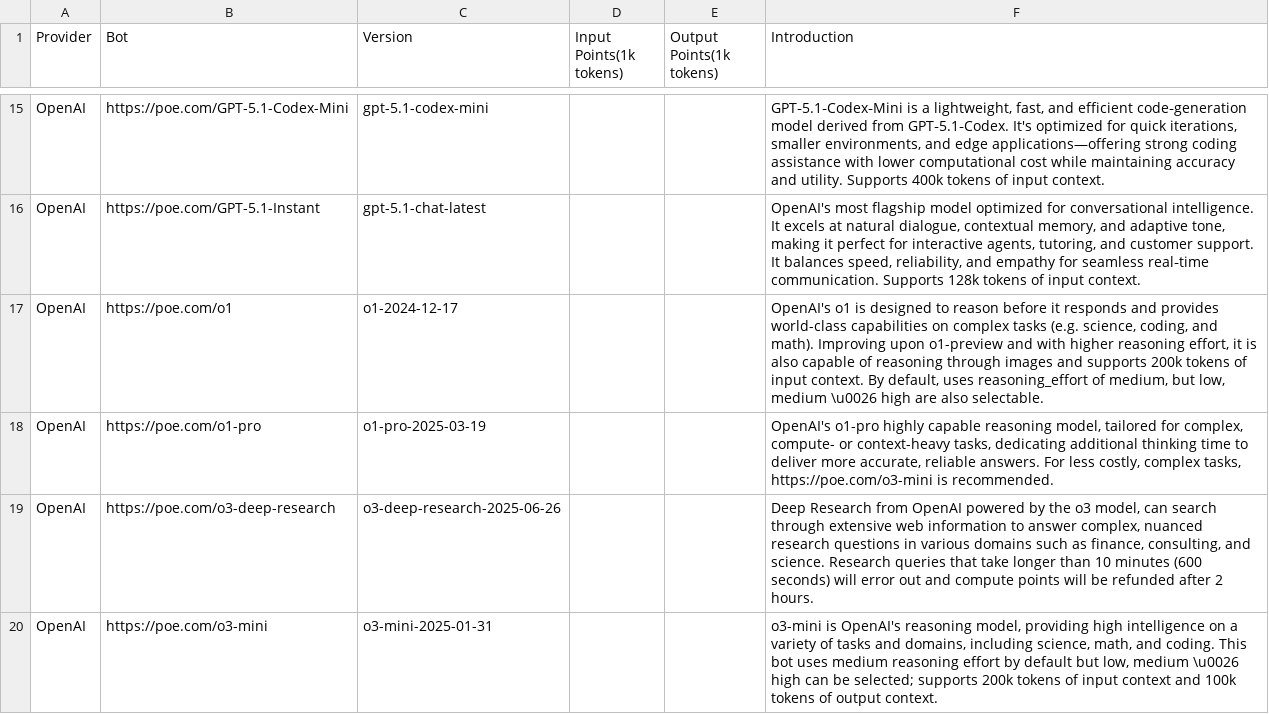
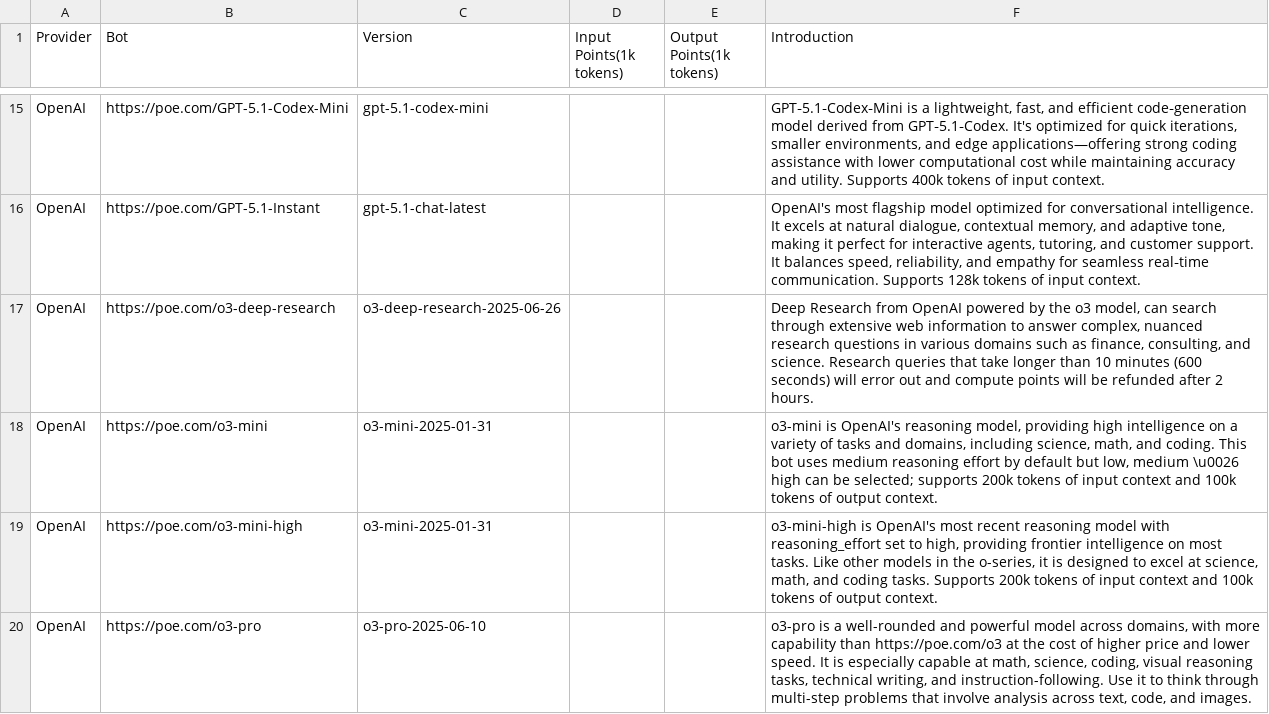
Before and after one commit to hezhizhen/tables-in-markdown, a CSV file: poe.csv, drawn as a sheet; only a part is shown, gaps mark what is left out; the shorter side is filled out with more unchanged rows; the diff names each change by its address in the sheet, - before the commit and + after, or states it on an @@ line.

```diff
--- a/poe.csv
+++ b/poe.csv
-row 17: OpenAI | https://poe.com/o1 | o1-2024-12-17 |  |  | OpenAI's o1 is designed to reason before it responds and provides world-class capabilities on complex tasks (e.g. science, coding, and math). Improving upon o1-preview and with higher reasoning effort, it is also capable of reasoning through images and supports 200k tokens of input context. By default, uses reasoning_effort of medium, but low, medium \u0026 high are also selectable.
-row 18: OpenAI | https://poe.com/o1-pro | o1-pro-2025-03-19 |  |  | OpenAI's o1-pro highly capable reasoning model, tailored for complex, compute- or context-heavy tasks, dedicating additional thinking time to deliver more accurate, reliable answers. For less costly, complex tasks, https://poe.com/o3-mini is recommended.
```
Also changed, not shown: 3 other files.
